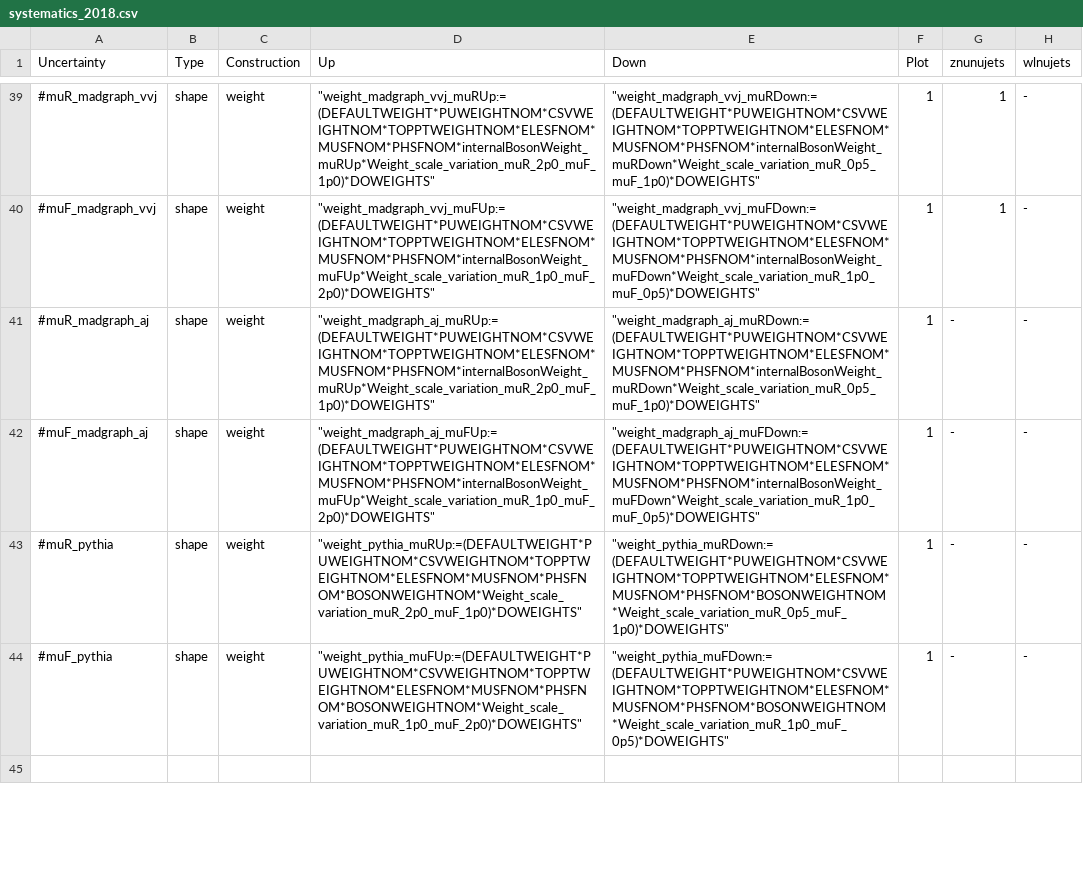
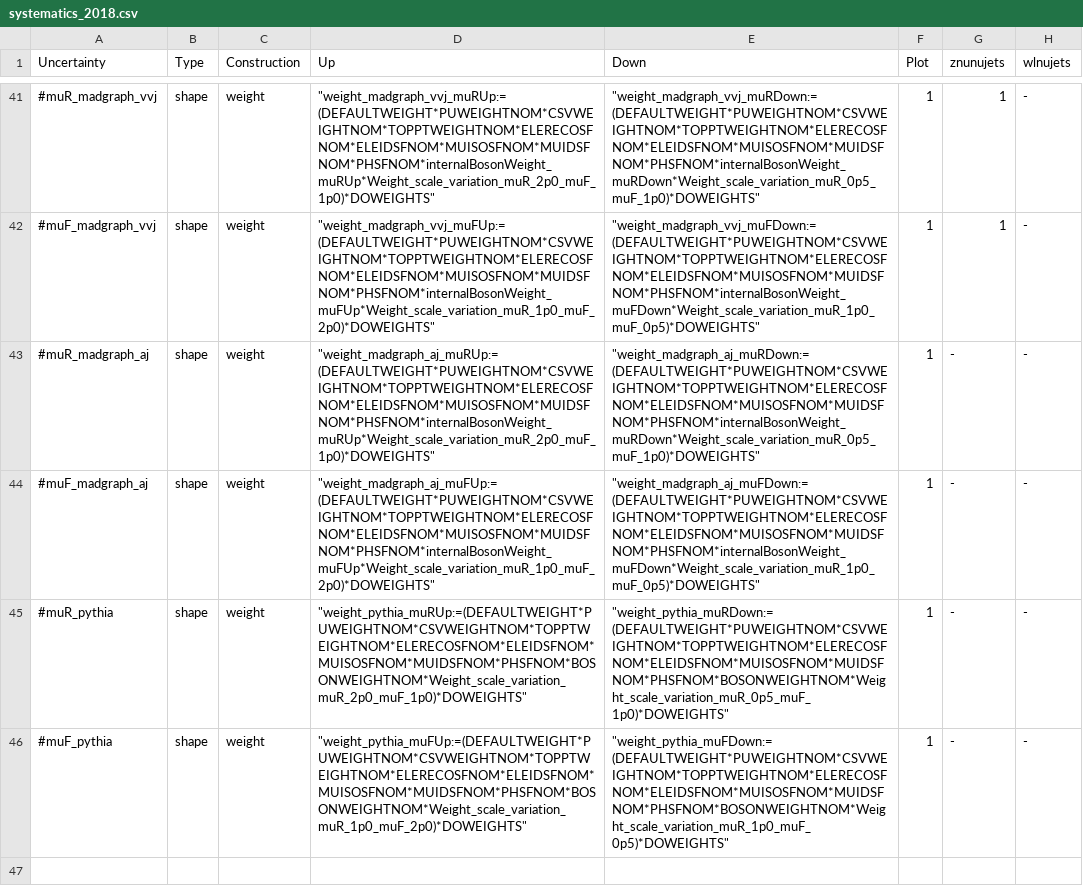
Before and after one commit to kit-cn-cms/pyroot-plotscripts, a CSV file: configs/Monotop/systematics_2018.csv, drawn as a sheet; only a part is shown, gaps mark what is left out; addresses are those after the commit; the diff covers the shown part only; the diff names each change by its address in the sheet, - before the commit and + after, or states it on an @@ line.

```diff
--- a/configs/Monotop/systematics_2018.csv
+++ b/configs/Monotop/systematics_2018.csv
-D41 (Up): "weight_madgraph_vvj_muRUp:=(DEFAULTWEIGHT*PUWEIGHTNOM*CSVWEIGHTNOM*TOPPTWEIGHTNOM*ELESFNOM*MUSFNOM*PHSFNOM*internalBosonWeight_muRUp*Weight_scale_variation_muR_2p0_muF_1p0)*DOWEIGHTS"
+D41 (Up): "weight_madgraph_vvj_muRUp:=(DEFAULTWEIGHT*PUWEIGHTNOM*CSVWEIGHTNOM*TOPPTWEIGHTNOM*ELERECOSFNOM*ELEIDSFNOM*MUISOSFNOM*MUIDSFNOM*PHSFNOM*internalBosonWeight_muRUp*Weight_scale_variation_muR_2p0_muF_1p0)*DOWEIGHTS"
-E41 (Down): "weight_madgraph_vvj_muRDown:=(DEFAULTWEIGHT*PUWEIGHTNOM*CSVWEIGHTNOM*TOPPTWEIGHTNOM*ELESFNOM*MUSFNOM*PHSFNOM*internalBosonWeight_muRDown*Weight_scale_variation_muR_0p5_muF_1p0)*DOWEIGHTS"
+E41 (Down): "weight_madgraph_vvj_muRDown:=(DEFAULTWEIGHT*PUWEIGHTNOM*CSVWEIGHTNOM*TOPPTWEIGHTNOM*ELERECOSFNOM*ELEIDSFNOM*MUISOSFNOM*MUIDSFNOM*PHSFNOM*internalBosonWeight_muRDown*Weight_scale_variation_muR_0p5_muF_1p0)*DOWEIGHTS"
-D42 (Up): "weight_madgraph_vvj_muFUp:=(DEFAULTWEIGHT*PUWEIGHTNOM*CSVWEIGHTNOM*TOPPTWEIGHTNOM*ELESFNOM*MUSFNOM*PHSFNOM*internalBosonWeight_muFUp*Weight_scale_variation_muR_1p0_muF_2p0)*DOWEIGHTS"
+D42 (Up): "weight_madgraph_vvj_muFUp:=(DEFAULTWEIGHT*PUWEIGHTNOM*CSVWEIGHTNOM*TOPPTWEIGHTNOM*ELERECOSFNOM*ELEIDSFNOM*MUISOSFNOM*MUIDSFNOM*PHSFNOM*internalBosonWeight_muFUp*Weight_scale_variation_muR_1p0_muF_2p0)*DOWEIGHTS"
-E42 (Down): "weight_madgraph_vvj_muFDown:=(DEFAULTWEIGHT*PUWEIGHTNOM*CSVWEIGHTNOM*TOPPTWEIGHTNOM*ELESFNOM*MUSFNOM*PHSFNOM*internalBosonWeight_muFDown*Weight_scale_variation_muR_1p0_muF_0p5)*DOWEIGHTS"
+E42 (Down): "weight_madgraph_vvj_muFDown:=(DEFAULTWEIGHT*PUWEIGHTNOM*CSVWEIGHTNOM*TOPPTWEIGHTNOM*ELERECOSFNOM*ELEIDSFNOM*MUISOSFNOM*MUIDSFNOM*PHSFNOM*internalBosonWeight_muFDown*Weight_scale_variation_muR_1p0_muF_0p5)*DOWEIGHTS"
-D43 (Up): "weight_madgraph_aj_muRUp:=(DEFAULTWEIGHT*PUWEIGHTNOM*CSVWEIGHTNOM*TOPPTWEIGHTNOM*ELESFNOM*MUSFNOM*PHSFNOM*internalBosonWeight_muRUp*Weight_scale_variation_muR_2p0_muF_1p0)*DOWEIGHTS"
+D43 (Up): "weight_madgraph_aj_muRUp:=(DEFAULTWEIGHT*PUWEIGHTNOM*CSVWEIGHTNOM*TOPPTWEIGHTNOM*ELERECOSFNOM*ELEIDSFNOM*MUISOSFNOM*MUIDSFNOM*PHSFNOM*internalBosonWeight_muRUp*Weight_scale_variation_muR_2p0_muF_1p0)*DOWEIGHTS"
-E43 (Down): "weight_madgraph_aj_muRDown:=(DEFAULTWEIGHT*PUWEIGHTNOM*CSVWEIGHTNOM*TOPPTWEIGHTNOM*ELESFNOM*MUSFNOM*PHSFNOM*internalBosonWeight_muRDown*Weight_scale_variation_muR_0p5_muF_1p0)*DOWEIGHTS"
+E43 (Down): "weight_madgraph_aj_muRDown:=(DEFAULTWEIGHT*PUWEIGHTNOM*CSVWEIGHTNOM*TOPPTWEIGHTNOM*ELERECOSFNOM*ELEIDSFNOM*MUISOSFNOM*MUIDSFNOM*PHSFNOM*internalBosonWeight_muRDown*Weight_scale_variation_muR_0p5_muF_1p0)*DOWEIGHTS"
-D44 (Up): "weight_madgraph_aj_muFUp:=(DEFAULTWEIGHT*PUWEIGHTNOM*CSVWEIGHTNOM*TOPPTWEIGHTNOM*ELESFNOM*MUSFNOM*PHSFNOM*internalBosonWeight_muFUp*Weight_scale_variation_muR_1p0_muF_2p0)*DOWEIGHTS"
+D44 (Up): "weight_madgraph_aj_muFUp:=(DEFAULTWEIGHT*PUWEIGHTNOM*CSVWEIGHTNOM*TOPPTWEIGHTNOM*ELERECOSFNOM*ELEIDSFNOM*MUISOSFNOM*MUIDSFNOM*PHSFNOM*internalBosonWeight_muFUp*Weight_scale_variation_muR_1p0_muF_2p0)*DOWEIGHTS"
-E44 (Down): "weight_madgraph_aj_muFDown:=(DEFAULTWEIGHT*PUWEIGHTNOM*CSVWEIGHTNOM*TOPPTWEIGHTNOM*ELESFNOM*MUSFNOM*PHSFNOM*internalBosonWeight_muFDown*Weight_scale_variation_muR_1p0_muF_0p5)*DOWEIGHTS"
+E44 (Down): "weight_madgraph_aj_muFDown:=(DEFAULTWEIGHT*PUWEIGHTNOM*CSVWEIGHTNOM*TOPPTWEIGHTNOM*ELERECOSFNOM*ELEIDSFNOM*MUISOSFNOM*MUIDSFNOM*PHSFNOM*internalBosonWeight_muFDown*Weight_scale_variation_muR_1p0_muF_0p5)*DOWEIGHTS"
-D45 (Up): "weight_pythia_muRUp:=(DEFAULTWEIGHT*PUWEIGHTNOM*CSVWEIGHTNOM*TOPPTWEIGHTNOM*ELESFNOM*MUSFNOM*PHSFNOM*BOSONWEIGHTNOM*Weight_scale_variation_muR_2p0_muF_1p0)*DOWEIGHTS"
+D45 (Up): "weight_pythia_muRUp:=(DEFAULTWEIGHT*PUWEIGHTNOM*CSVWEIGHTNOM*TOPPTWEIGHTNOM*ELERECOSFNOM*ELEIDSFNOM*MUISOSFNOM*MUIDSFNOM*PHSFNOM*BOSONWEIGHTNOM*Weight_scale_variation_muR_2p0_muF_1p0)*DOWEIGHTS"
-E45 (Down): "weight_pythia_muRDown:=(DEFAULTWEIGHT*PUWEIGHTNOM*CSVWEIGHTNOM*TOPPTWEIGHTNOM*ELESFNOM*MUSFNOM*PHSFNOM*BOSONWEIGHTNOM*Weight_scale_variation_muR_0p5_muF_1p0)*DOWEIGHTS"
+E45 (Down): "weight_pythia_muRDown:=(DEFAULTWEIGHT*PUWEIGHTNOM*CSVWEIGHTNOM*TOPPTWEIGHTNOM*ELERECOSFNOM*ELEIDSFNOM*MUISOSFNOM*MUIDSFNOM*PHSFNOM*BOSONWEIGHTNOM*Weight_scale_variation_muR_0p5_muF_1p0)*DOWEIGHTS"
-D46 (Up): "weight_pythia_muFUp:=(DEFAULTWEIGHT*PUWEIGHTNOM*CSVWEIGHTNOM*TOPPTWEIGHTNOM*ELESFNOM*MUSFNOM*PHSFNOM*BOSONWEIGHTNOM*Weight_scale_variation_muR_1p0_muF_2p0)*DOWEIGHTS"
+D46 (Up): "weight_pythia_muFUp:=(DEFAULTWEIGHT*PUWEIGHTNOM*CSVWEIGHTNOM*TOPPTWEIGHTNOM*ELERECOSFNOM*ELEIDSFNOM*MUISOSFNOM*MUIDSFNOM*PHSFNOM*BOSONWEIGHTNOM*Weight_scale_variation_muR_1p0_muF_2p0)*DOWEIGHTS"
-E46 (Down): "weight_pythia_muFDown:=(DEFAULTWEIGHT*PUWEIGHTNOM*CSVWEIGHTNOM*TOPPTWEIGHTNOM*ELESFNOM*MUSFNOM*PHSFNOM*BOSONWEIGHTNOM*Weight_scale_variation_muR_1p0_muF_0p5)*DOWEIGHTS"
+E46 (Down): "weight_pythia_muFDown:=(DEFAULTWEIGHT*PUWEIGHTNOM*CSVWEIGHTNOM*TOPPTWEIGHTNOM*ELERECOSFNOM*ELEIDSFNOM*MUISOSFNOM*MUIDSFNOM*PHSFNOM*BOSONWEIGHTNOM*Weight_scale_variation_muR_1p0_muF_0p5)*DOWEIGHTS"
```
Also changed, not shown: 2 added rows and 98 edited cells elsewhere in this file, 1 other file.
